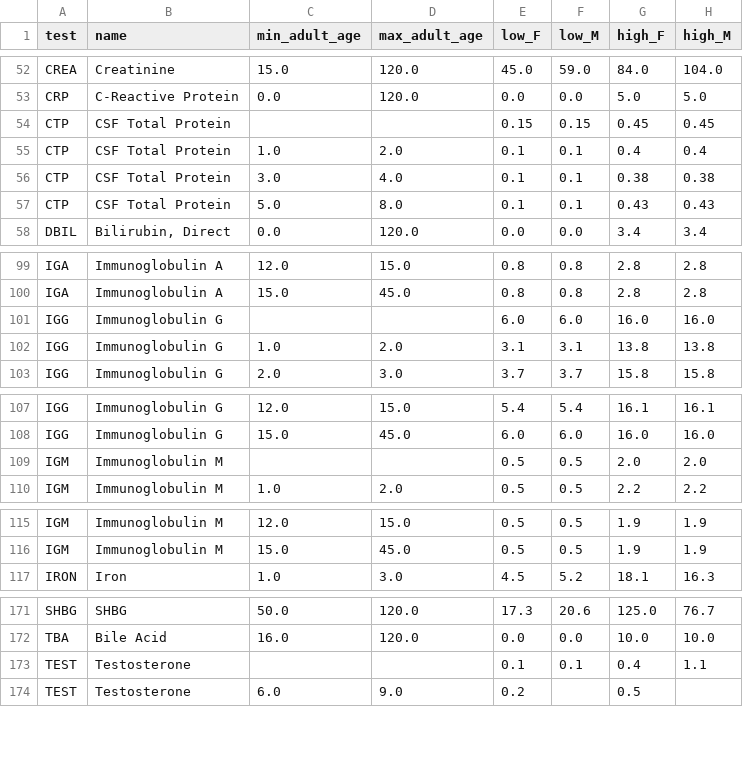
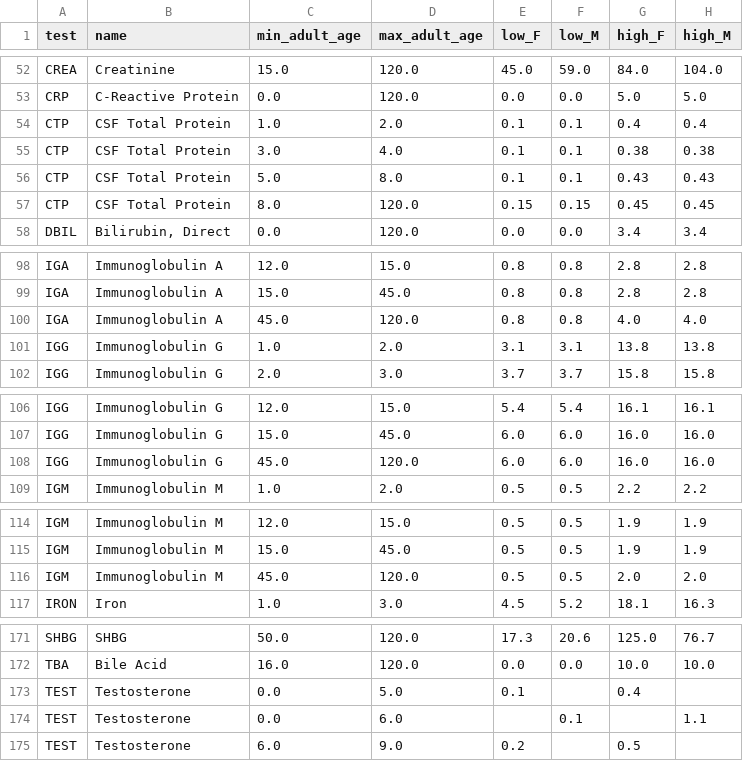
Before and after one commit to ebmdatalab/openpath-pipeline, a CSV file: data_sources/north_devon/north_devon_reference_ranges.csv, drawn as a sheet; only a part is shown, gaps mark what is left out; the diff covers the shown part only.

Commit message:
Pull in latest ND reference ranges

```diff
--- a/data_sources/north_devon/north_devon_reference_ranges.csv
+++ b/data_sources/north_devon/north_devon_reference_ranges.csv
@@ -53,3 +53,2 @@ CREA,Creatinine,15.0,120.0,45.0,59.0,84.0,104.0
 CRP,C-Reactive Protein,0.0,120.0,0.0,0.0,5.0,5.0
-CTP,CSF Total Protein,,,0.15,0.15,0.45,0.45
 CTP,CSF Total Protein,1.0,2.0,0.1,0.1,0.4,0.4
@@ -57,2 +56,3 @@ CTP,CSF Total Protein,3.0,4.0,0.1,0.1,0.38,0.38
 CTP,CSF Total Protein,5.0,8.0,0.1,0.1,0.43,0.43
+CTP,CSF Total Protein,8.0,120.0,0.15,0.15,0.45,0.45
 DBIL,"Bilirubin, Direct",0.0,120.0,0.0,0.0,3.4,3.4
@@ -100,3 +99,3 @@ IGA,Immunoglobulin A,12.0,15.0,0.8,0.8,2.8,2.8
 IGA,Immunoglobulin A,15.0,45.0,0.8,0.8,2.8,2.8
-IGG,Immunoglobulin G,,,6.0,6.0,16.0,16.0
+IGA,Immunoglobulin A,45.0,120.0,0.8,0.8,4.0,4.0
 IGG,Immunoglobulin G,1.0,2.0,3.1,3.1,13.8,13.8
@@ -108,3 +107,3 @@ IGG,Immunoglobulin G,12.0,15.0,5.4,5.4,16.1,16.1
 IGG,Immunoglobulin G,15.0,45.0,6.0,6.0,16.0,16.0
-IGM,Immunoglobulin M,,,0.5,0.5,2.0,2.0
+IGG,Immunoglobulin G,45.0,120.0,6.0,6.0,16.0,16.0
 IGM,Immunoglobulin M,1.0,2.0,0.5,0.5,2.2,2.2
@@ -116,2 +115,3 @@ IGM,Immunoglobulin M,12.0,15.0,0.5,0.5,1.9,1.9
 IGM,Immunoglobulin M,15.0,45.0,0.5,0.5,1.9,1.9
+IGM,Immunoglobulin M,45.0,120.0,0.5,0.5,2.0,2.0
 IRON,Iron,1.0,3.0,4.5,5.2,18.1,16.3
@@ -172,3 +172,4 @@ SHBG,SHBG,50.0,120.0,17.3,20.6,125.0,76.7
 TBA,Bile Acid,16.0,120.0,0.0,0.0,10.0,10.0
-TEST,Testosterone,,,0.1,0.1,0.4,1.1
+TEST,Testosterone,0.0,5.0,0.1,,0.4,
+TEST,Testosterone,0.0,6.0,,0.1,,1.1
 TEST,Testosterone,6.0,9.0,0.2,,0.5,
```
Also changed, not shown: 1 removed row and 8 edited cells elsewhere in this file.
